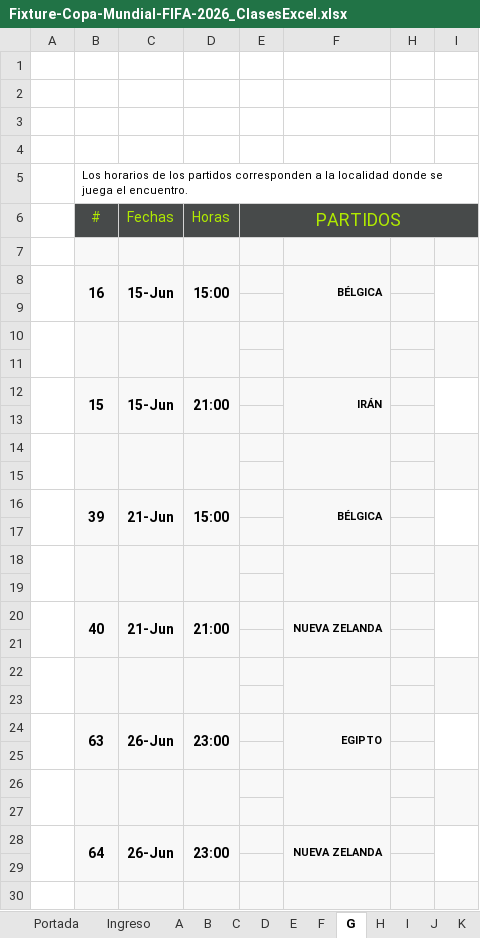
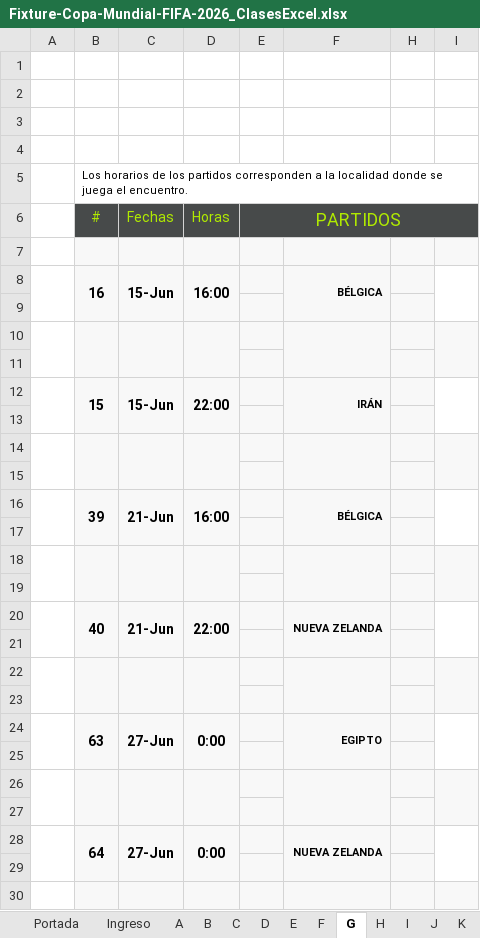
Before and after one commit to tanonibrenda/fixture, an Excel workbook: Fixture-Copa-Mundial-FIFA-2026_ClasesExcel.xlsx, sheet G, drawn as a sheet; only a part is shown; values as stored, in another font and other column widths than the file's, no borders; charts and pictures not drawn; 2 other sheets too large or unreadable and not compared; the diff names each change by its address in the sheet, - before the commit and + after, or states it on an @@ line.

```diff
--- a/Fixture-Copa-Mundial-FIFA-2026_ClasesExcel.xlsx (sheet G)
+++ b/Fixture-Copa-Mundial-FIFA-2026_ClasesExcel.xlsx (sheet G)
-D8 (Horas): 15:00
+D8 (Horas): 16:00
-D12 (Horas): 21:00
+D12 (Horas): 22:00
-D16 (Horas): 15:00
+D16 (Horas): 16:00
-D20 (Horas): 21:00
+D20 (Horas): 22:00
-C24 (Fechas): 26-Jun
+C24 (Fechas): 27-Jun
-D24 (Horas): 23:00
+D24 (Horas): 0:00
-C28 (Fechas): 26-Jun
+C28 (Fechas): 27-Jun
-D28 (Horas): 23:00
+D28 (Horas): 0:00
```
Also changed, not shown: sheet Ingreso, sheet Recursos, sheet Dieciseisavos, sheet UTC, sheet Octavos, sheet J, 13 more sheets, charts or pictures, 4 other files.
